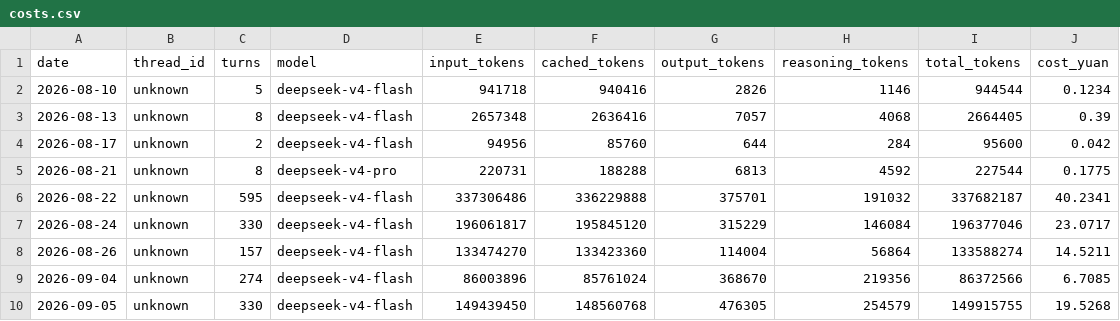
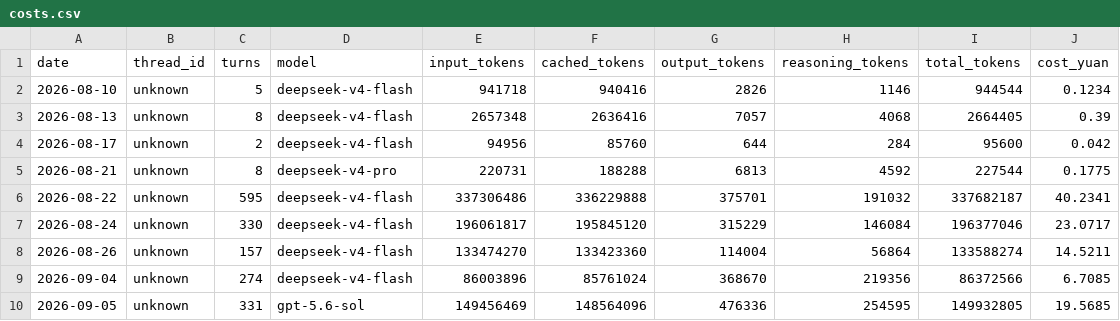
Before and after one commit to Anhao1314/go2_lianghua, a CSV file: data/datasets/costs.csv, drawn as a sheet.

Commit message:
[data] 2026-09-05 16:15:07

```diff
--- a/data/datasets/costs.csv
+++ b/data/datasets/costs.csv
@@ -9,2 +9,2 @@
 2026-09-04,unknown,274,deepseek-v4-flash,86003896,85761024,368670,219356,86372566,6.7085
-2026-09-05,unknown,330,deepseek-v4-flash,149439450,148560768,476305,254579,149915755,19.5268
+2026-09-05,unknown,331,gpt-5.6-sol,149456469,148564096,476336,254595,149932805,19.5685
```
Also changed, not shown: data/datasets/labels.csv, data/datasets/runs.csv, 1 other file.
